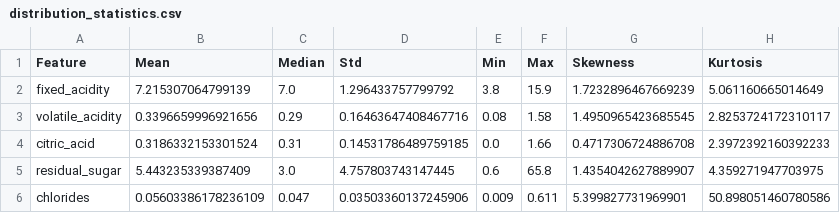
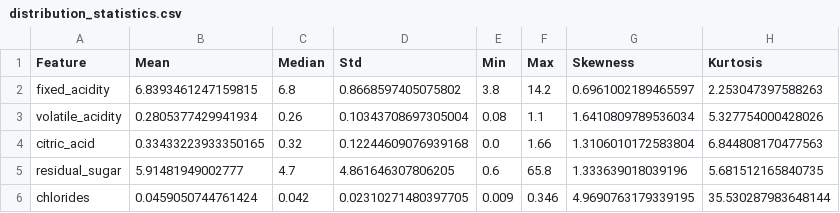
Before and after one commit to Deokdoki/AKI_Paper, a CSV file: results/distribution_statistics.csv, drawn as a sheet; only a part is shown; the diff covers the shown part only.

```diff
--- a/results/distribution_statistics.csv
+++ b/results/distribution_statistics.csv
@@ -1,6 +1,6 @@
 Feature,Mean,Median,Std,Min,Max,Skewness,Kurtosis
-fixed_acidity,7.215307064799139,7.0,1.296433757799792,3.8,15.9,1.7232896467669239,5.061160665014649
-volatile_acidity,0.3396659996921656,0.29,0.16463647408467716,0.08,1.58,1.4950965423685545,2.8253724172310117
-citric_acid,0.3186332153301524,0.31,0.14531786489759185,0.0,1.66,0.4717306724886708,2.3972392160392233
-residual_sugar,5.443235339387409,3.0,4.757803743147445,0.6,65.8,1.4354042627889907,4.359271947703975
-chlorides,0.05603386178236109,0.047,0.03503360137245906,0.009,0.611,5.399827731969901,50.898051460780586
+fixed_acidity,6.8393461247159815,6.8,0.8668597405075802,3.8,14.2,0.6961002189465597,2.253047397588263
+volatile_acidity,0.2805377429941934,0.26,0.10343708697305004,0.08,1.1,1.6410809789536034,5.327754000428026
+citric_acid,0.33433223933350165,0.32,0.12244609076939168,0.0,1.66,1.3106010172583804,6.844808170477563
+residual_sugar,5.91481949002777,4.7,4.861646307806205,0.6,65.8,1.333639018039196,5.681512165840735
+chlorides,0.0459050744761424,0.042,0.02310271480397705,0.009,0.346,4.9690763179339195,35.530287983648144
```
Also changed, not shown: 39 edited cells elsewhere in this file, results/04_TABLE_individual_ablation.csv, results/07_TABLE_distribution_statistics.csv, 40 other files.
